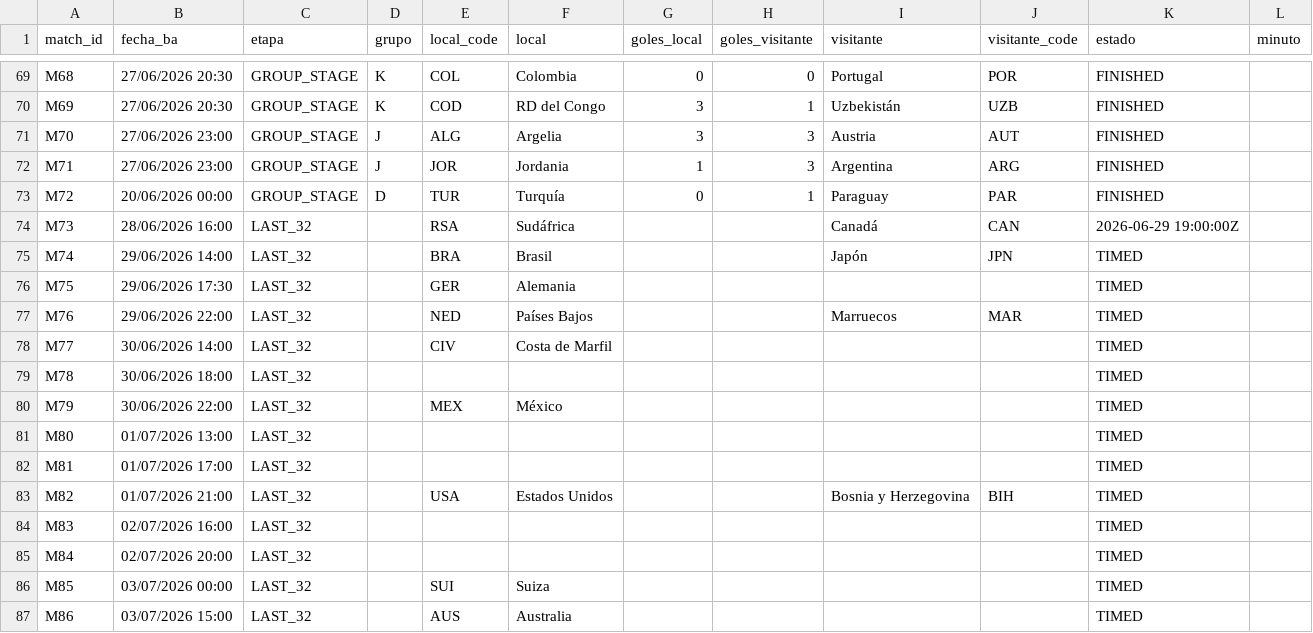
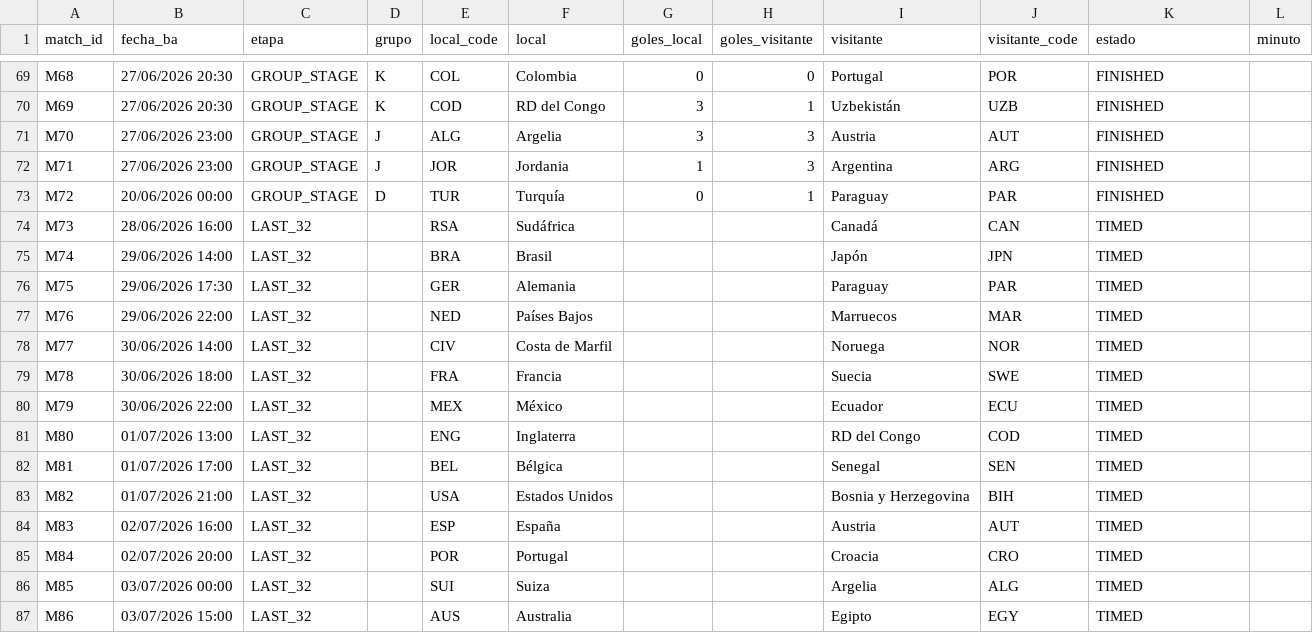
Before and after one commit to allerand/mundial-resultados, a CSV file: data/resultados.csv, drawn as a sheet; only a part is shown, gaps mark what is left out; the diff covers the shown part only.

```diff
--- a/data/resultados.csv
+++ b/data/resultados.csv
@@ -73,15 +73,15 @@ M71,27/06/2026 23:00,GROUP_STAGE,J,JOR,Jordania,1,3,Argentina,ARG,FINISHED,
 M72,20/06/2026 00:00,GROUP_STAGE,D,TUR,Turquía,0,1,Paraguay,PAR,FINISHED,
-M73,28/06/2026 16:00,LAST_32,,RSA,Sudáfrica,,,Canadá,CAN,2026-06-29 19:00:00Z,
+M73,28/06/2026 16:00,LAST_32,,RSA,Sudáfrica,,,Canadá,CAN,TIMED,
 M74,29/06/2026 14:00,LAST_32,,BRA,Brasil,,,Japón,JPN,TIMED,
-M75,29/06/2026 17:30,LAST_32,,GER,Alemania,,,,,TIMED,
+M75,29/06/2026 17:30,LAST_32,,GER,Alemania,,,Paraguay,PAR,TIMED,
 M76,29/06/2026 22:00,LAST_32,,NED,Países Bajos,,,Marruecos,MAR,TIMED,
-M77,30/06/2026 14:00,LAST_32,,CIV,Costa de Marfil,,,,,TIMED,
-M78,30/06/2026 18:00,LAST_32,,,,,,,,TIMED,
-M79,30/06/2026 22:00,LAST_32,,MEX,México,,,,,TIMED,
-M80,01/07/2026 13:00,LAST_32,,,,,,,,TIMED,
-M81,01/07/2026 17:00,LAST_32,,,,,,,,TIMED,
+M77,30/06/2026 14:00,LAST_32,,CIV,Costa de Marfil,,,Noruega,NOR,TIMED,
+M78,30/06/2026 18:00,LAST_32,,FRA,Francia,,,Suecia,SWE,TIMED,
+M79,30/06/2026 22:00,LAST_32,,MEX,México,,,Ecuador,ECU,TIMED,
+M80,01/07/2026 13:00,LAST_32,,ENG,Inglaterra,,,RD del Congo,COD,TIMED,
+M81,01/07/2026 17:00,LAST_32,,BEL,Bélgica,,,Senegal,SEN,TIMED,
 M82,01/07/2026 21:00,LAST_32,,USA,Estados Unidos,,,Bosnia y Herzegovina,BIH,TIMED,
-M83,02/07/2026 16:00,LAST_32,,,,,,,,TIMED,
-M84,02/07/2026 20:00,LAST_32,,,,,,,,TIMED,
-M85,03/07/2026 00:00,LAST_32,,SUI,Suiza,,,,,TIMED,
-M86,03/07/2026 15:00,LAST_32,,AUS,Australia,,,,,TIMED,
+M83,02/07/2026 16:00,LAST_32,,ESP,España,,,Austria,AUT,TIMED,
+M84,02/07/2026 20:00,LAST_32,,POR,Portugal,,,Croacia,CRO,TIMED,
+M85,03/07/2026 00:00,LAST_32,,SUI,Suiza,,,Argelia,ALG,TIMED,
+M86,03/07/2026 15:00,LAST_32,,AUS,Australia,,,Egipto,EGY,TIMED,
```
Also changed, not shown: 12 edited cells elsewhere in this file, 2 other files.
